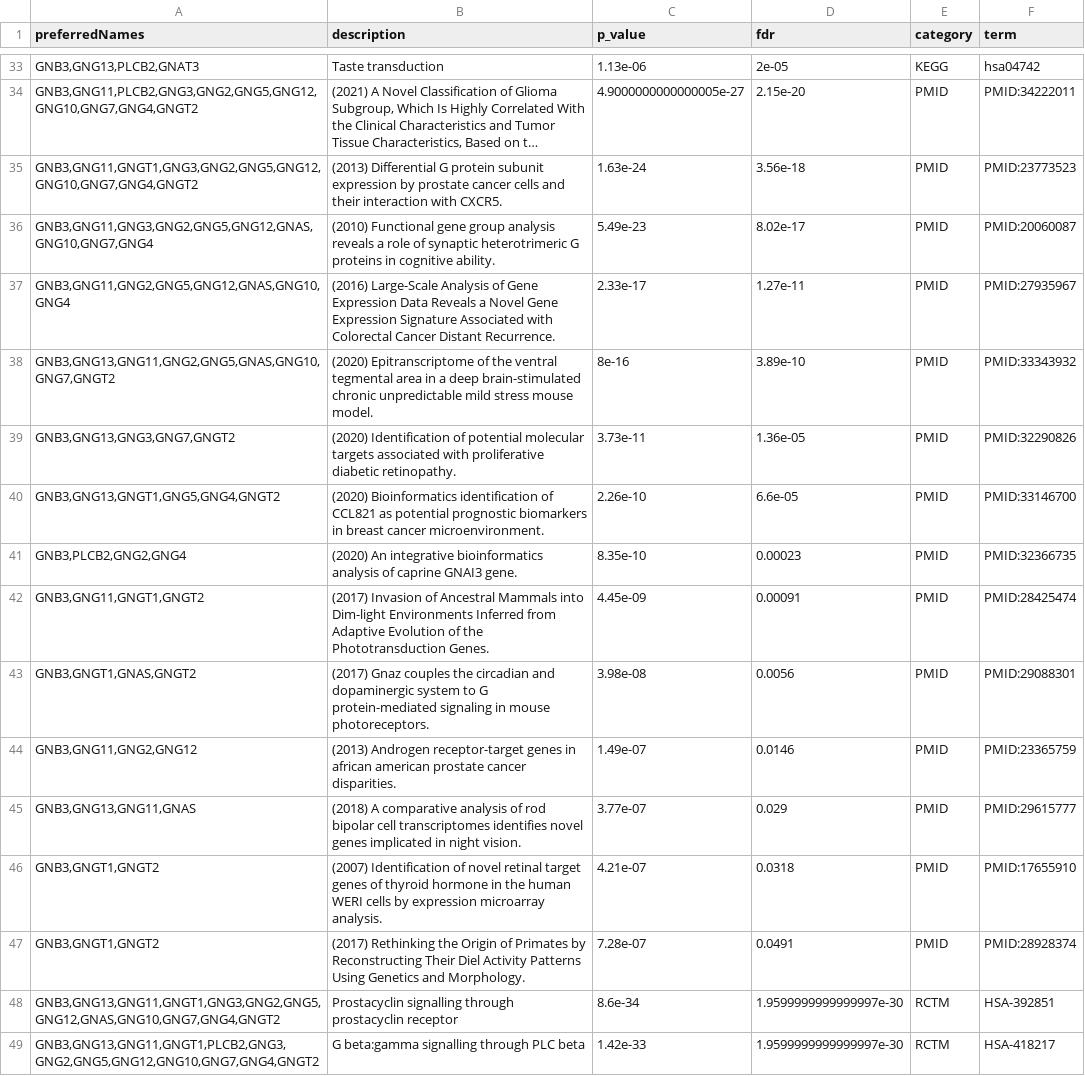
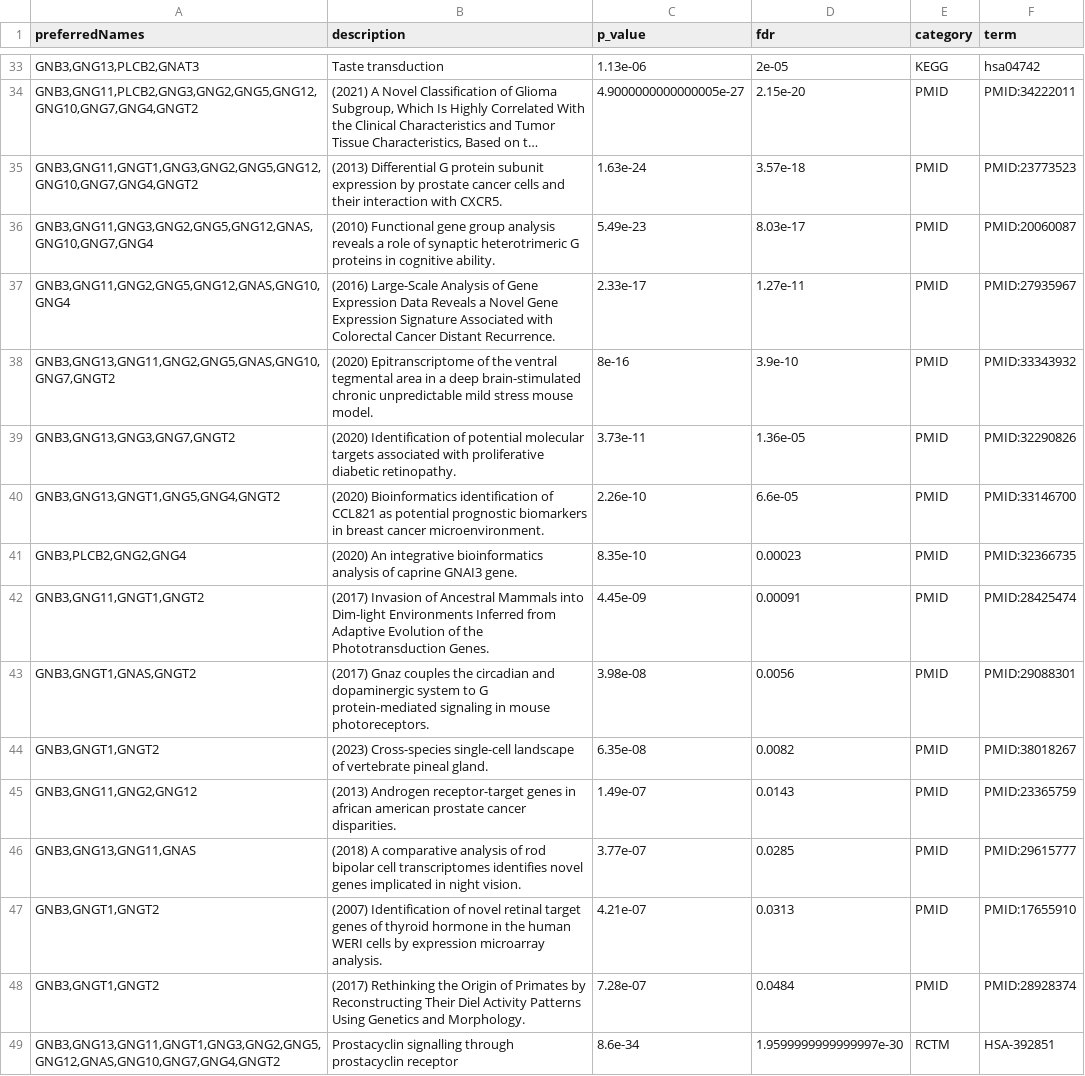
Before and after one commit to ElArquitectorgo/systems_biology, a CSV file: results/enrichment_expandido.csv, drawn as a sheet; only a part is shown, gaps mark what is left out; the shorter side is filled out with more unchanged rows; long unchanged cells end in …; addresses are those after the commit; the diff names each change by its address in the sheet, - before the commit and + after, or states it on an @@ line.

Commit message:
methods and results corrections

```diff
--- a/results/enrichment_expandido.csv
+++ b/results/enrichment_expandido.csv
-D35 (fdr): 3.56e-18
+D35 (fdr): 3.57e-18
-D36 (fdr): 8.02e-17
+D36 (fdr): 8.03e-17
-D38 (fdr): 3.89e-10
+D38 (fdr): 3.9e-10
+row 44: GNB3,GNGT1,GNGT2 | (2023) Cross-species single-cell landscape of vertebrate pineal gland. | 6.35e-08 | 0.0082 | PMID | PMID:38018267
-D45 (fdr): 0.0146
+D45 (fdr): 0.0143
-D46 (fdr): 0.029
+D46 (fdr): 0.0285
-D47 (fdr): 0.0318
+D47 (fdr): 0.0313
-D48 (fdr): 0.0491
+D48 (fdr): 0.0484
```
Also changed, not shown: 2 other files.
